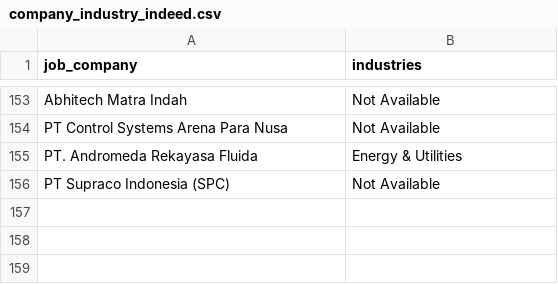
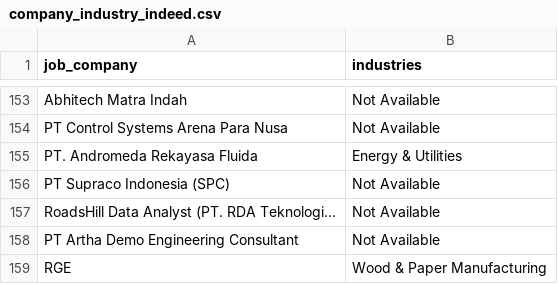
Before and after one commit to Rachdyan/geosains-job-crawler, a CSV file: data/company_industry_indeed.csv, drawn as a sheet; only a part is shown, gaps mark what is left out.

```diff
--- a/data/company_industry_indeed.csv
+++ b/data/company_industry_indeed.csv
@@ -156 +156,4 @@
 "PT Supraco Indonesia (SPC)","Not Available"
+"RoadsHill Data Analyst (PT. RDA Teknologi...","Not Available"
+"PT Artha Demo Engineering Consultant","Not Available"
+"RGE","Wood & Paper Manufacturing"
```
Also changed, not shown: data/job_posted.csv, 1 other file.
